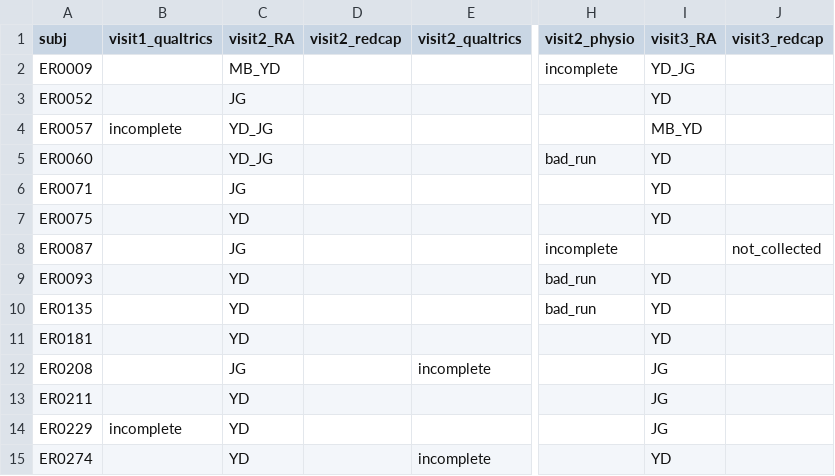
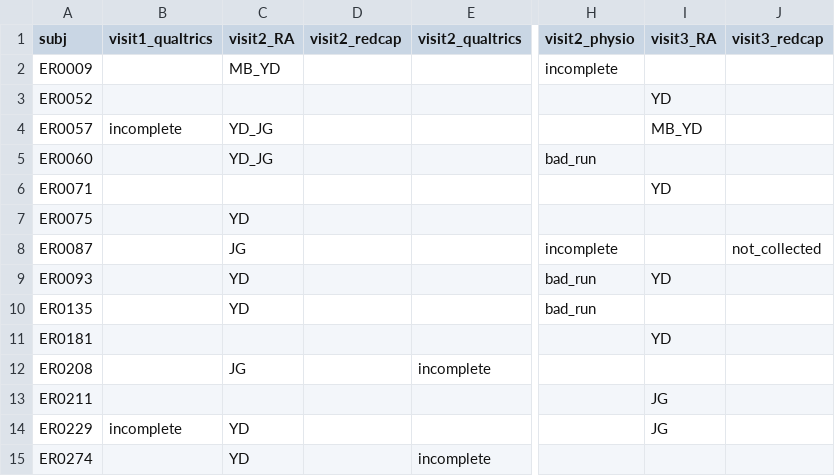
Before and after one commit to labarlab-emorep/make_reports, a CSV file: make_reports/dataframes/track_incomplete.csv, drawn as a sheet; only a part is shown, gaps mark what is left out; the diff covers the shown part only; the diff names each change by its address in the sheet, - before the commit and + after, or states it on an @@ line.

```diff
--- a/make_reports/dataframes/track_incomplete.csv
+++ b/make_reports/dataframes/track_incomplete.csv
-I2 (visit3_RA): YD_JG
+I2 (visit3_RA): (empty)
-C3 (visit2_RA): JG
+C3 (visit2_RA): (empty)
-I5 (visit3_RA): YD
+I5 (visit3_RA): (empty)
-C6 (visit2_RA): JG
+C6 (visit2_RA): (empty)
-I7 (visit3_RA): YD
+I7 (visit3_RA): (empty)
-I10 (visit3_RA): YD
+I10 (visit3_RA): (empty)
-C11 (visit2_RA): YD
+C11 (visit2_RA): (empty)
-I12 (visit3_RA): JG
+I12 (visit3_RA): (empty)
-C13 (visit2_RA): YD
+C13 (visit2_RA): (empty)
-I15 (visit3_RA): YD
+I15 (visit3_RA): (empty)
```
Also changed, not shown: 1 added row and 11 edited cells elsewhere in this file, make_reports/dataframes/track_status.csv.
